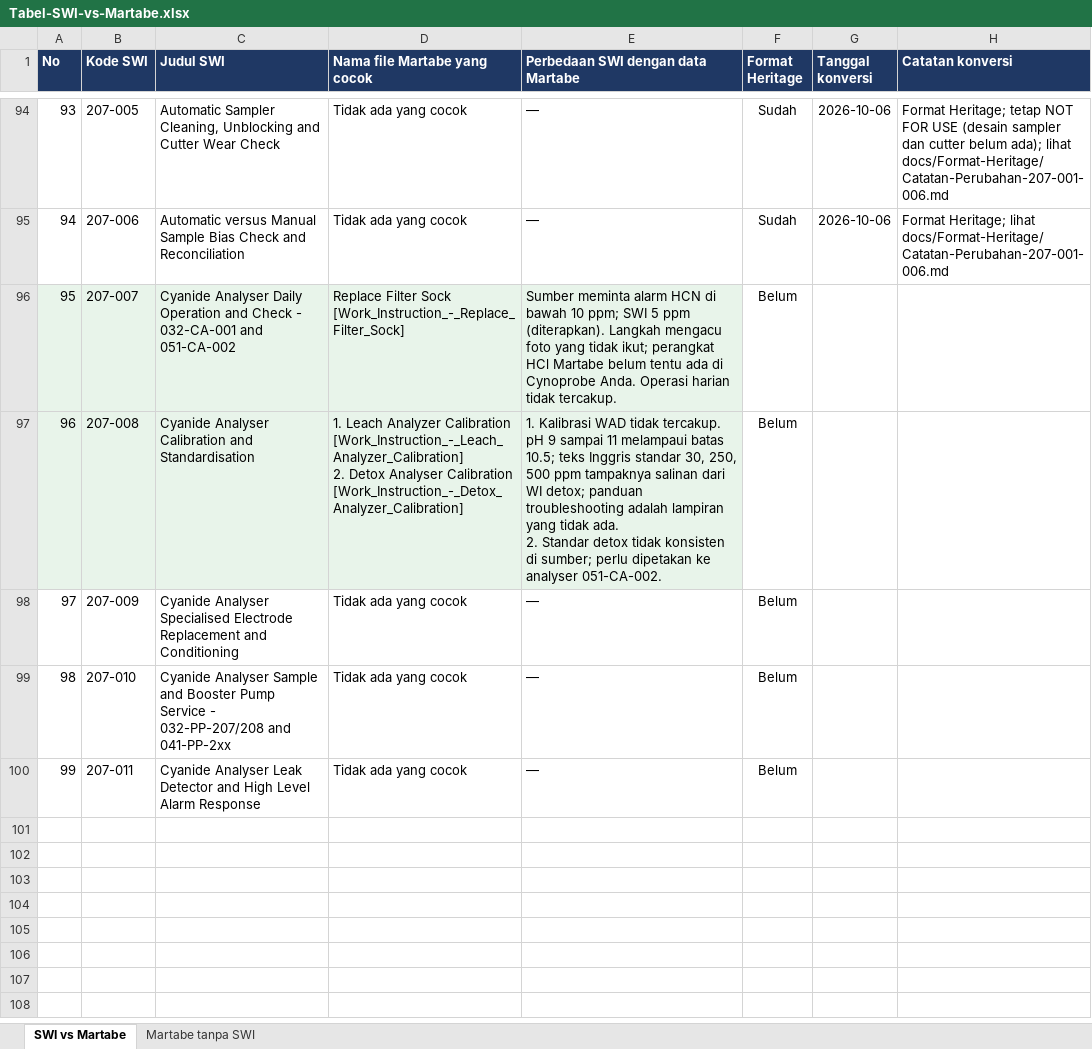
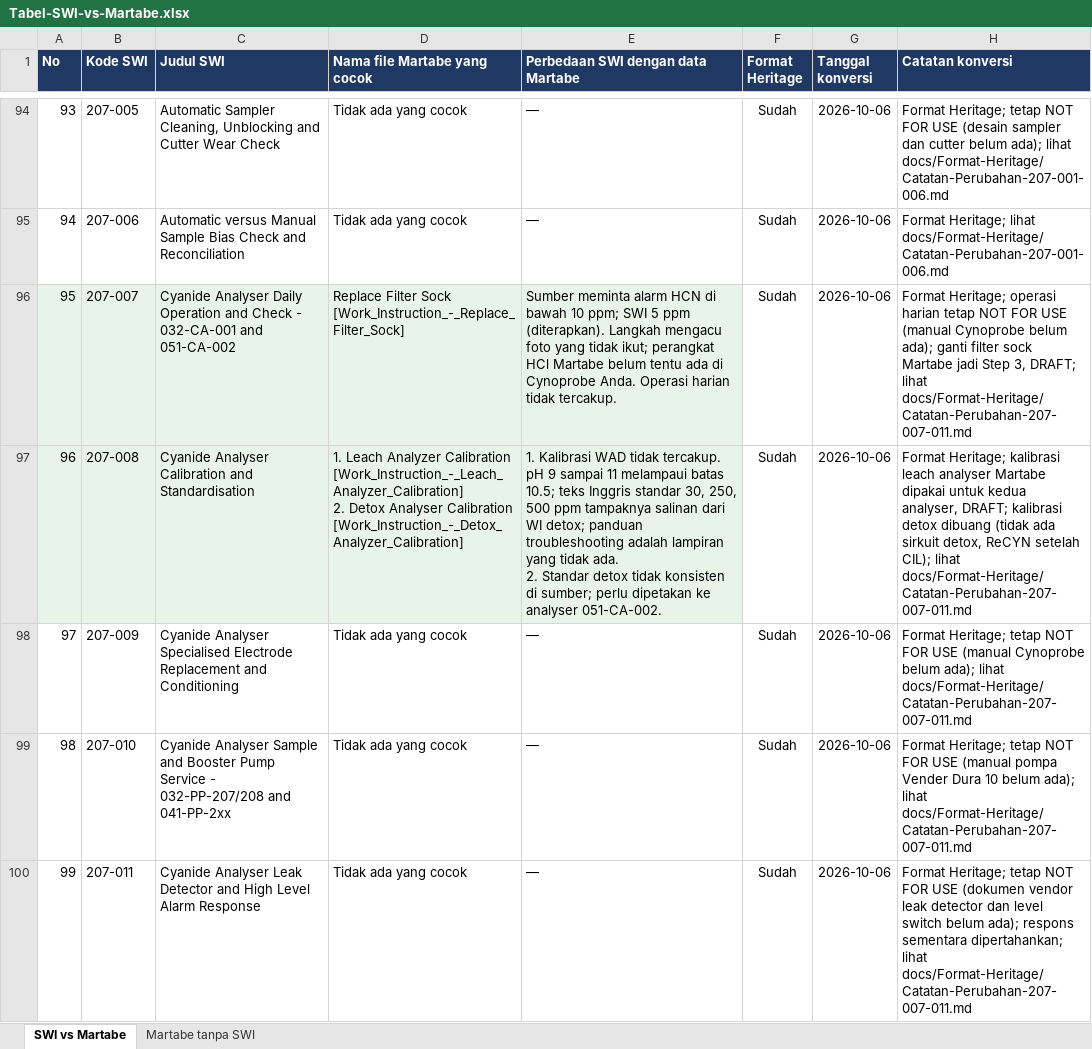
Before and after one commit to 007Manday/SWI-METS, an Excel workbook: docs/Tabel-SWI-vs-Martabe.xlsx, sheet SWI vs Martabe, drawn as a sheet; only a part is shown, gaps mark what is left out; values as stored, in another font and other column widths than the file's, no borders; the diff names each change by its address in the sheet, - before the commit and + after, or states it on an @@ line.

```diff
--- a/docs/Tabel-SWI-vs-Martabe.xlsx (sheet SWI vs Martabe)
+++ b/docs/Tabel-SWI-vs-Martabe.xlsx (sheet SWI vs Martabe)
-F96:F100 (Format Heritage): Belum
+F96:F100 (Format Heritage): Sudah
-G96:G100 (Tanggal konversi): (empty)
+G96:G100 (Tanggal konversi): 2026-10-06
-H96 (Catatan konversi): (empty)
+H96 (Catatan konversi): Format Heritage; operasi harian tetap NOT FOR USE (manual Cynoprobe belum ada); ganti filter sock Martabe jadi Step 3, DRAFT; lihat docs/Format-Heritage/Catatan-Perubahan-207-007-011.md
-H97 (Catatan konversi): (empty)
+H97 (Catatan konversi): Format Heritage; kalibrasi leach analyser Martabe dipakai untuk kedua analyser, DRAFT; kalibrasi detox dibuang (tidak ada sirkuit detox, ReCYN setelah CIL); lihat docs/Format-Heritage/Catatan-Perubahan-207-007-011.md
-H98 (Catatan konversi): (empty)
+H98 (Catatan konversi): Format Heritage; tetap NOT FOR USE (manual Cynoprobe belum ada); lihat docs/Format-Heritage/Catatan-Perubahan-207-007-011.md
-H99 (Catatan konversi): (empty)
+H99 (Catatan konversi): Format Heritage; tetap NOT FOR USE (manual pompa Vender Dura 10 belum ada); lihat docs/Format-Heritage/Catatan-Perubahan-207-007-011.md
-H100 (Catatan konversi): (empty)
+H100 (Catatan konversi): Format Heritage; tetap NOT FOR USE (dokumen vendor leak detector dan level switch belum ada); respons sementara dipertahankan; lihat docs/Format-Heritage/Catatan-Perubahan-207-007-011.md
```
Also changed, not shown: docs/Register-SWI-207.xlsx, 13 other files.
